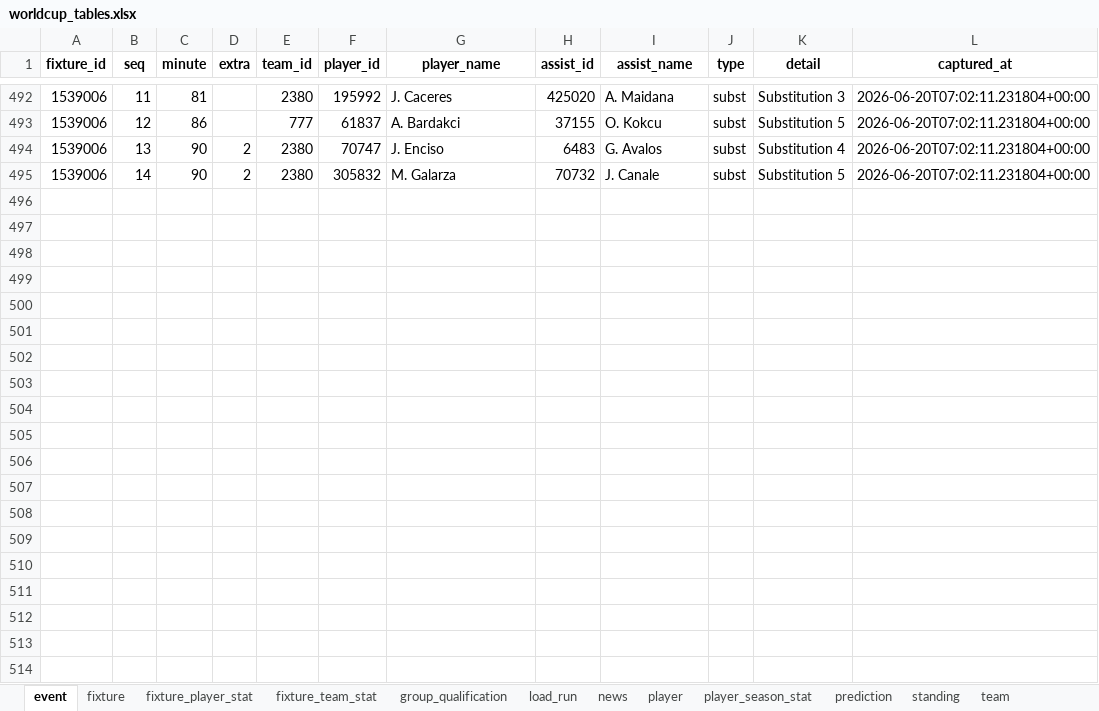
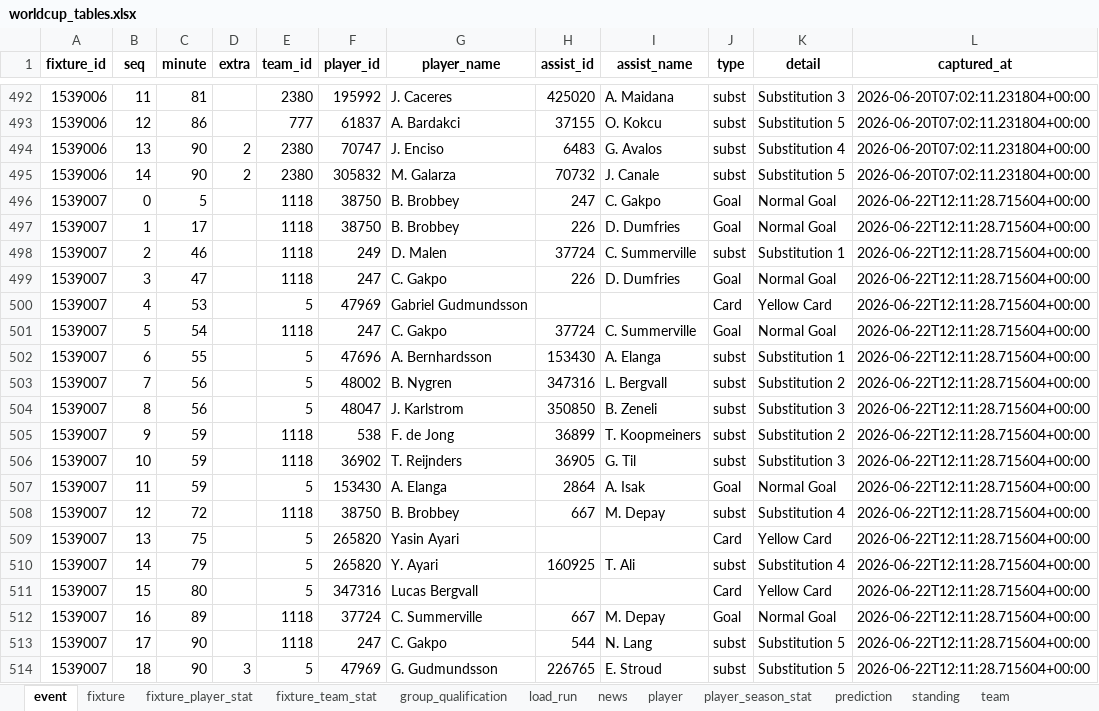
Before and after one commit to marc4data/world-cup-2026, an Excel workbook: reports/worldcup_tables.xlsx, sheet event, drawn as a sheet; only a part is shown, gaps mark what is left out; values as stored, in another font and other column widths than the file's, no borders; the diff covers the shown part only; the diff names each change by its address in the sheet, - before the commit and + after, or states it on an @@ line.

```diff
--- a/reports/worldcup_tables.xlsx (sheet event)
+++ b/reports/worldcup_tables.xlsx (sheet event)
+row 496: 1539007 | 0 | 5 |  | 1118 | 38750 | B. Brobbey | 247 | C. Gakpo | Goal | Normal Goal | 2026-06-22T12:11:28.715604+00:00
+row 497: 1539007 | 1 | 17 |  | 1118 | 38750 | B. Brobbey | 226 | D. Dumfries | Goal | Normal Goal | 2026-06-22T12:11:28.715604+00:00
+row 498: 1539007 | 2 | 46 |  | 1118 | 249 | D. Malen | 37724 | C. Summerville | subst | Substitution 1 | 2026-06-22T12:11:28.715604+00:00
+row 499: 1539007 | 3 | 47 |  | 1118 | 247 | C. Gakpo | 226 | D. Dumfries | Goal | Normal Goal | 2026-06-22T12:11:28.715604+00:00
+row 500: 1539007 | 4 | 53 |  | 5 | 47969 | Gabriel Gudmundsson |  |  | Card | Yellow Card | 2026-06-22T12:11:28.715604+00:00
+row 501: 1539007 | 5 | 54 |  | 1118 | 247 | C. Gakpo | 37724 | C. Summerville | Goal | Normal Goal | 2026-06-22T12:11:28.715604+00:00
+row 502: 1539007 | 6 | 55 |  | 5 | 47696 | A. Bernhardsson | 153430 | A. Elanga | subst | Substitution 1 | 2026-06-22T12:11:28.715604+00:00
+row 503: 1539007 | 7 | 56 |  | 5 | 48002 | B. Nygren | 347316 | L. Bergvall | subst | Substitution 2 | 2026-06-22T12:11:28.715604+00:00
+row 504: 1539007 | 8 | 56 |  | 5 | 48047 | J. Karlstrom | 350850 | B. Zeneli | subst | Substitution 3 | 2026-06-22T12:11:28.715604+00:00
+row 505: 1539007 | 9 | 59 |  | 1118 | 538 | F. de Jong | 36899 | T. Koopmeiners | subst | Substitution 2 | 2026-06-22T12:11:28.715604+00:00
+row 506: 1539007 | 10 | 59 |  | 1118 | 36902 | T. Reijnders | 36905 | G. Til | subst | Substitution 3 | 2026-06-22T12:11:28.715604+00:00
+row 507: 1539007 | 11 | 59 |  | 5 | 153430 | A. Elanga | 2864 | A. Isak | Goal | Normal Goal | 2026-06-22T12:11:28.715604+00:00
+row 508: 1539007 | 12 | 72 |  | 1118 | 38750 | B. Brobbey | 667 | M. Depay | subst | Substitution 4 | 2026-06-22T12:11:28.715604+00:00
+row 509: 1539007 | 13 | 75 |  | 5 | 265820 | Yasin Ayari |  |  | Card | Yellow Card | 2026-06-22T12:11:28.715604+00:00
+row 510: 1539007 | 14 | 79 |  | 5 | 265820 | Y. Ayari | 160925 | T. Ali | subst | Substitution 4 | 2026-06-22T12:11:28.715604+00:00
+row 511: 1539007 | 15 | 80 |  | 5 | 347316 | Lucas Bergvall |  |  | Card | Yellow Card | 2026-06-22T12:11:28.715604+00:00
+row 512: 1539007 | 16 | 89 |  | 1118 | 37724 | C. Summerville | 667 | M. Depay | Goal | Normal Goal | 2026-06-22T12:11:28.715604+00:00
+row 513: 1539007 | 17 | 90 |  | 1118 | 247 | C. Gakpo | 544 | N. Lang | subst | Substitution 5 | 2026-06-22T12:11:28.715604+00:00
+row 514: 1539007 | 18 | 90 | 3 | 5 | 47969 | G. Gudmundsson | 226765 | E. Stroud | subst | Substitution 5 | 2026-06-22T12:11:28.715604+00:00
```
Also changed, not shown: 42 added rows elsewhere in this sheet, sheet player_season_stat, sheet fixture_player_stat, sheet player, sheet fixture_team_stat, sheet load_run, 1 other file.
